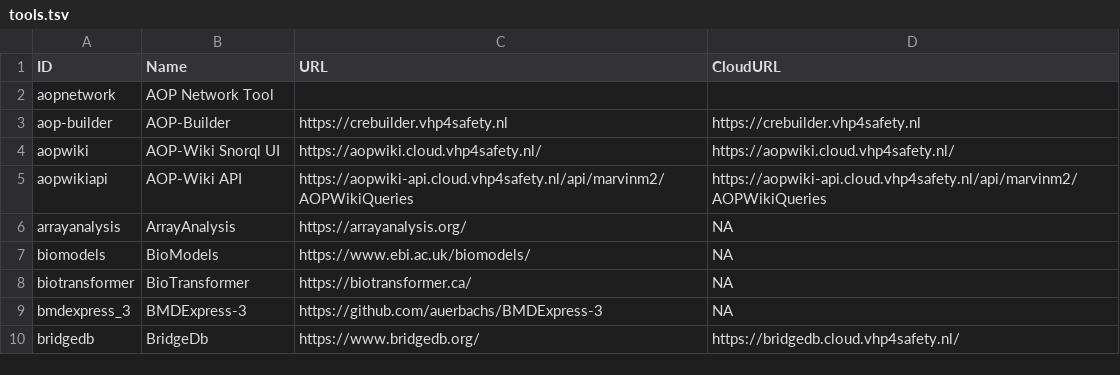
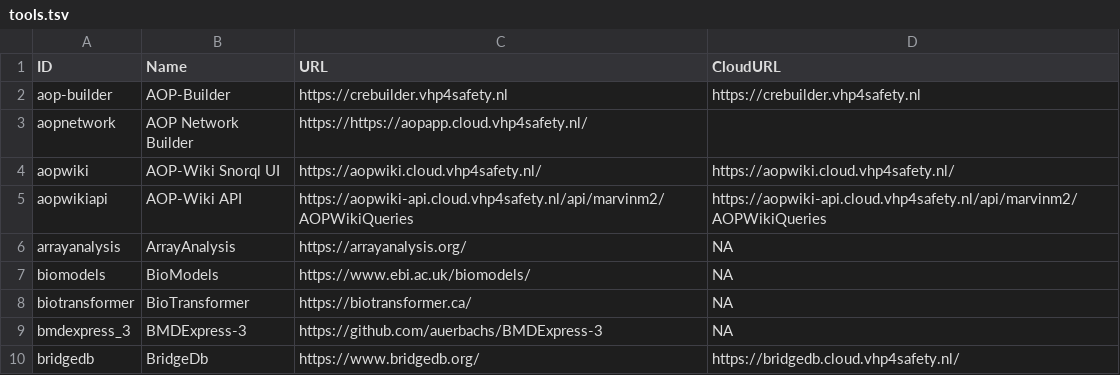
Before and after one commit to VHP4Safety/cloud, a TSV file: docs/tools.tsv, drawn as a sheet; only a part is shown; removed rows and columns are numbered as before the commit, all else as after; the diff names each change by its address in the sheet, - before the commit and + after, or states it on an @@ line.

```diff
--- a/docs/tools.tsv
+++ b/docs/tools.tsv
-row 2: aopnetwork | AOP Network Tool
+row 3: aopnetwork | AOP Network Builder | https://https://aopapp.cloud.vhp4safety.nl/
```
Also changed, not shown: 4 other files.
